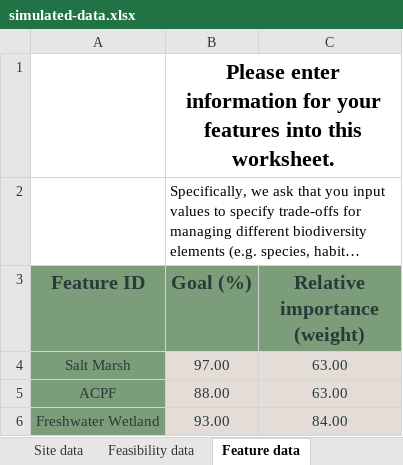
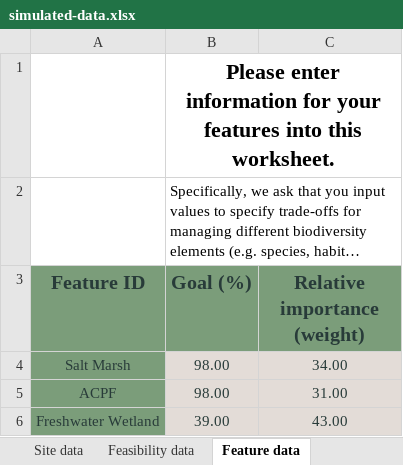
Before and after one commit to NCC-CNC/whattodo, an Excel workbook: inst/extdata/projects/simulated-data/simulated-data.xlsx, sheet Feature data, drawn as a sheet; long unchanged cells end in …; values as stored, in another font and other column widths than the file's, no borders; table styles not drawn; the diff names each change by its address in the sheet, - before the commit and + after, or states it on an @@ line.

Commit message:
update example data

```diff
--- a/inst/extdata/projects/simulated-data/simulated-data.xlsx (sheet Feature data)
+++ b/inst/extdata/projects/simulated-data/simulated-data.xlsx (sheet Feature data)
-B4 (Goal (%)): 97.00
+B4 (Goal (%)): 98.00
-C4 (Relative importance (weight)): 63.00
+C4 (Relative importance (weight)): 34.00
-B5 (Goal (%)): 88.00
+B5 (Goal (%)): 98.00
-C5 (Relative importance (weight)): 63.00
+C5 (Relative importance (weight)): 31.00
-B6 (Goal (%)): 93.00
+B6 (Goal (%)): 39.00
-C6 (Relative importance (weight)): 84.00
+C6 (Relative importance (weight)): 43.00
```
Also changed, not shown: sheet Site data, sheet Consequence of “Maintain”, sheet Consequence of “Signage”, sheet Consequence of “Restore”, sheet Feasibility data, other sheet tabs, 2 other files.
